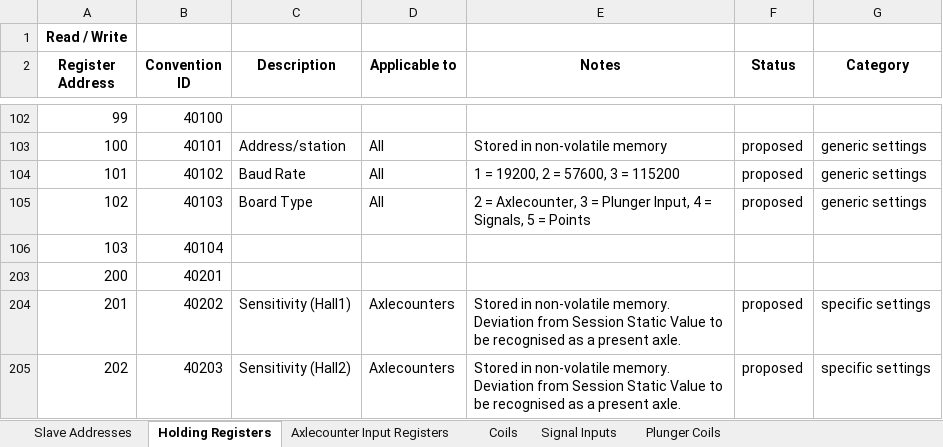
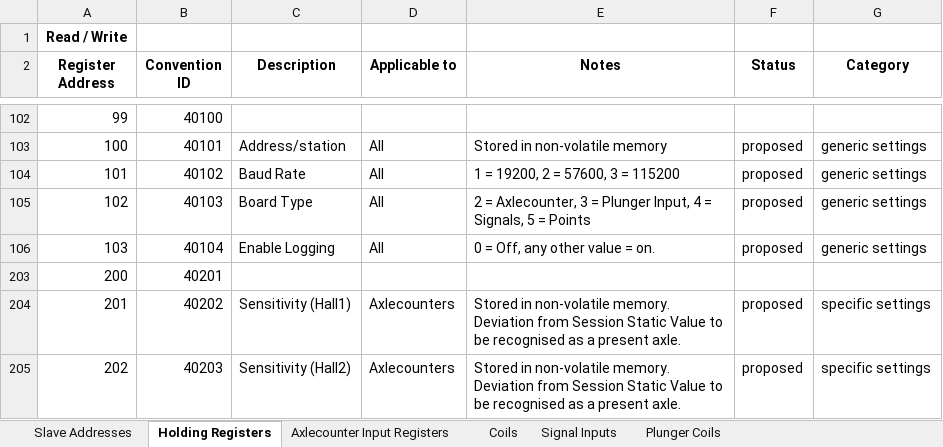
Before and after one commit to chrismfield/Signalling_Project, an Excel workbook: Register Register.xlsx, sheet Holding Registers, drawn as a sheet; only a part is shown, gaps mark what is left out; values as stored, in another font and other column widths than the file's, no borders; the diff covers the shown part only; the diff names each change by its address in the sheet, - before the commit and + after, or states it on an @@ line.

```diff
--- a/Register Register.xlsx (sheet Holding Registers)
+++ b/Register Register.xlsx (sheet Holding Registers)
-C106 (Description): (empty)
+C106 (Description): Enable Logging
-D106 (Applicable to): (empty)
+D106 (Applicable to): All
-E106 (Notes): (empty)
+E106 (Notes): 0 = Off, any other value = on.
-F106 (Status): (empty)
+F106 (Status): proposed
-G106 (Category): (empty)
+G106 (Category): generic settings
```
Also changed, not shown: 3 added rows and 77 hidden or unhidden rows elsewhere in this sheet, sheet Axlecounter Input Registers.
